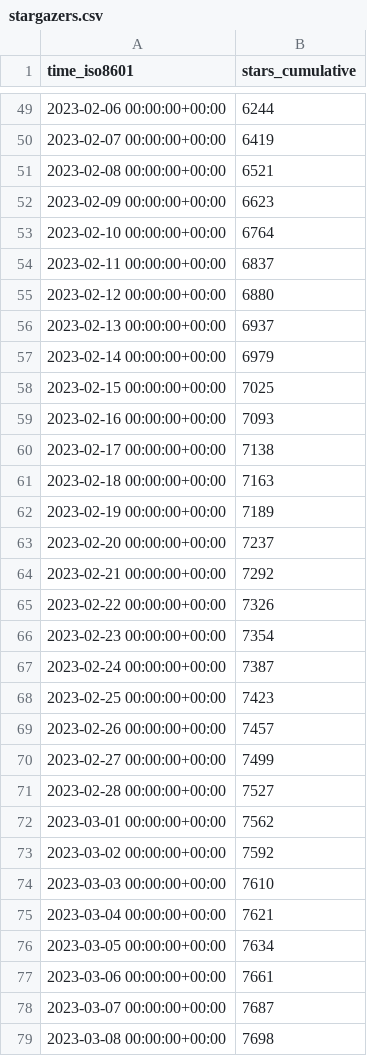
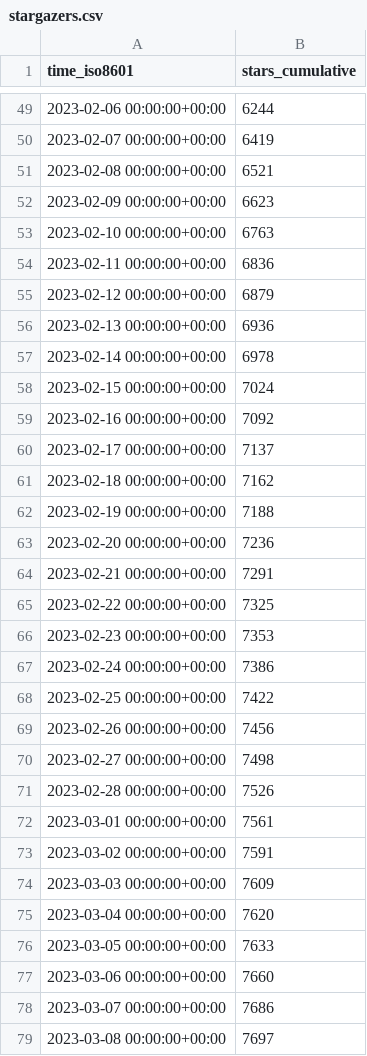
Before and after one commit to vikadata/StatusCheck, a CSV file: apitable/apitable/ghrs-data/stargazers.csv, drawn as a sheet; only a part is shown, gaps mark what is left out; the diff covers the shown part only.

```diff
--- a/apitable/apitable/ghrs-data/stargazers.csv
+++ b/apitable/apitable/ghrs-data/stargazers.csv
@@ -52,28 +52,28 @@ time_iso8601,stars_cumulative
 2023-02-09 00:00:00+00:00,6623
-2023-02-10 00:00:00+00:00,6764
-2023-02-11 00:00:00+00:00,6837
-2023-02-12 00:00:00+00:00,6880
-2023-02-13 00:00:00+00:00,6937
-2023-02-14 00:00:00+00:00,6979
-2023-02-15 00:00:00+00:00,7025
-2023-02-16 00:00:00+00:00,7093
-2023-02-17 00:00:00+00:00,7138
-2023-02-18 00:00:00+00:00,7163
-2023-02-19 00:00:00+00:00,7189
-2023-02-20 00:00:00+00:00,7237
-2023-02-21 00:00:00+00:00,7292
-2023-02-22 00:00:00+00:00,7326
-2023-02-23 00:00:00+00:00,7354
-2023-02-24 00:00:00+00:00,7387
-2023-02-25 00:00:00+00:00,7423
-2023-02-26 00:00:00+00:00,7457
-2023-02-27 00:00:00+00:00,7499
-2023-02-28 00:00:00+00:00,7527
-2023-03-01 00:00:00+00:00,7562
-2023-03-02 00:00:00+00:00,7592
-2023-03-03 00:00:00+00:00,7610
-2023-03-04 00:00:00+00:00,7621
-2023-03-05 00:00:00+00:00,7634
-2023-03-06 00:00:00+00:00,7661
-2023-03-07 00:00:00+00:00,7687
-2023-03-08 00:00:00+00:00,7698
+2023-02-10 00:00:00+00:00,6763
+2023-02-11 00:00:00+00:00,6836
+2023-02-12 00:00:00+00:00,6879
+2023-02-13 00:00:00+00:00,6936
+2023-02-14 00:00:00+00:00,6978
+2023-02-15 00:00:00+00:00,7024
+2023-02-16 00:00:00+00:00,7092
+2023-02-17 00:00:00+00:00,7137
+2023-02-18 00:00:00+00:00,7162
+2023-02-19 00:00:00+00:00,7188
+2023-02-20 00:00:00+00:00,7236
+2023-02-21 00:00:00+00:00,7291
+2023-02-22 00:00:00+00:00,7325
+2023-02-23 00:00:00+00:00,7353
+2023-02-24 00:00:00+00:00,7386
+2023-02-25 00:00:00+00:00,7422
+2023-02-26 00:00:00+00:00,7456
+2023-02-27 00:00:00+00:00,7498
+2023-02-28 00:00:00+00:00,7526
+2023-03-01 00:00:00+00:00,7561
+2023-03-02 00:00:00+00:00,7591
+2023-03-03 00:00:00+00:00,7609
+2023-03-04 00:00:00+00:00,7620
+2023-03-05 00:00:00+00:00,7633
+2023-03-06 00:00:00+00:00,7660
+2023-03-07 00:00:00+00:00,7686
+2023-03-08 00:00:00+00:00,7697
```
Also changed, not shown: 1 added row and 4 edited cells elsewhere in this file, apitable/apitable/ghrs-data/forks.csv.
